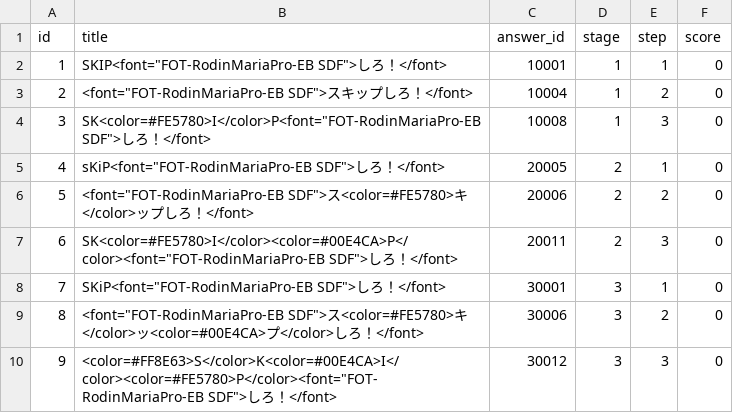
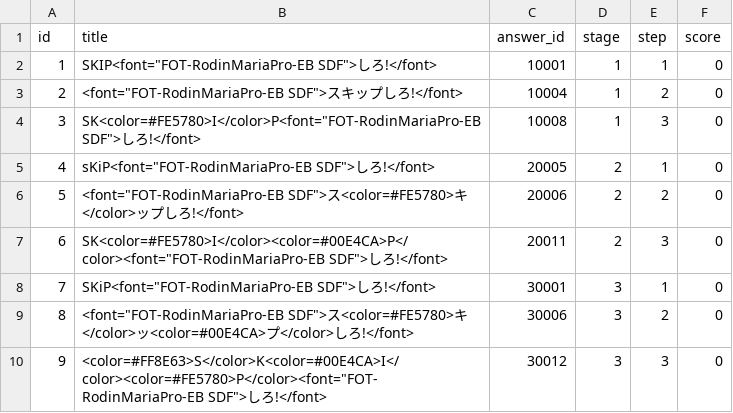
Before and after one commit to eunjaehyung/project_skip, a CSV file: Assets/StreamingAssets/MasterTable/QuestionTable.csv, drawn as a sheet.

```diff
--- a/Assets/StreamingAssets/MasterTable/QuestionTable.csv
+++ b/Assets/StreamingAssets/MasterTable/QuestionTable.csv
@@ -1,10 +1,10 @@
 id,title,answer_id,stage,step,score
-1,SKIP<font="FOT-RodinMariaPro-EB SDF">しろ！</font>,10001,1,1,0
-2,<font="FOT-RodinMariaPro-EB SDF">スキップしろ！</font>,10004,1,2,0
-3,SK<color=#FE5780>I</color>P<font="FOT-RodinMariaPro-EB SDF">しろ！</font>,10008,1,3,0
-4,sKiP<font="FOT-RodinMariaPro-EB SDF">しろ！</font>,20005,2,1,0
-5,<font="FOT-RodinMariaPro-EB SDF">ス<color=#FE5780>キ</color>ップしろ！</font>,20006,2,2,0
-6,SK<color=#FE5780>I</color><color=#00E4CA>P</color><font="FOT-RodinMariaPro-EB SDF">しろ！</font>,20011,2,3,0
-7,SKiP<font="FOT-RodinMariaPro-EB SDF">しろ！</font>,30001,3,1,0
-8,<font="FOT-RodinMariaPro-EB SDF">ス<color=#FE5780>キ</color>ッ<color=#00E4CA>プ</color>しろ！</font>,30006,3,2,0
-9,<color=#FF8E63>S</color>K<color=#00E4CA>I</color><color=#FE5780>P</color><font="FOT-RodinMariaPro-EB SDF">しろ！</font>,30012,3,3,0
+1,SKIP<font="FOT-RodinMariaPro-EB SDF">しろ!</font>,10001,1,1,0
+2,<font="FOT-RodinMariaPro-EB SDF">スキップしろ!</font>,10004,1,2,0
+3,SK<color=#FE5780>I</color>P<font="FOT-RodinMariaPro-EB SDF">しろ!</font>,10008,1,3,0
+4,sKiP<font="FOT-RodinMariaPro-EB SDF">しろ!</font>,20005,2,1,0
+5,<font="FOT-RodinMariaPro-EB SDF">ス<color=#FE5780>キ</color>ップしろ!</font>,20006,2,2,0
+6,SK<color=#FE5780>I</color><color=#00E4CA>P</color><font="FOT-RodinMariaPro-EB SDF">しろ!</font>,20011,2,3,0
+7,SKiP<font="FOT-RodinMariaPro-EB SDF">しろ!</font>,30001,3,1,0
+8,<font="FOT-RodinMariaPro-EB SDF">ス<color=#FE5780>キ</color>ッ<color=#00E4CA>プ</color>しろ!</font>,30006,3,2,0
+9,<color=#FF8E63>S</color>K<color=#00E4CA>I</color><color=#FE5780>P</color><font="FOT-RodinMariaPro-EB SDF">しろ!</font>,30012,3,3,0
```
Also changed, not shown: 7 other files.
